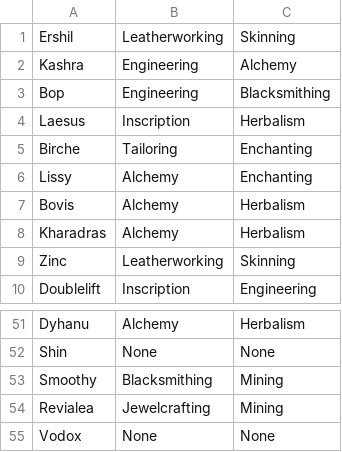
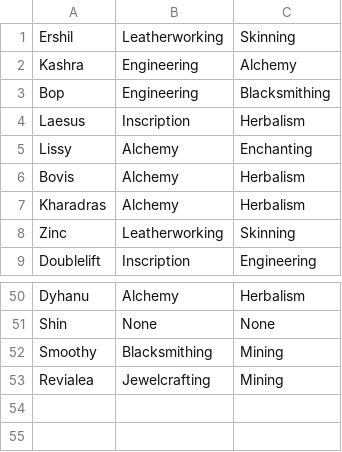
Before and after one commit to MyazakiKarazhan/Phased, a CSV file: guild_profs.csv, drawn as a sheet; only a part is shown, gaps mark what is left out.

Commit message:
Auto-update

```diff
--- a/guild_profs.csv
+++ b/guild_profs.csv
@@ -4,3 +4,2 @@ Bop, Engineering, Blacksmithing
 Laesus, Inscription, Herbalism
-Birche, Tailoring, Enchanting
 Lissy, Alchemy, Enchanting
@@ -54,2 +53 @@ Smoothy, Blacksmithing, Mining
 Revialea, Jewelcrafting, Mining
-Vodox, None, None
```
